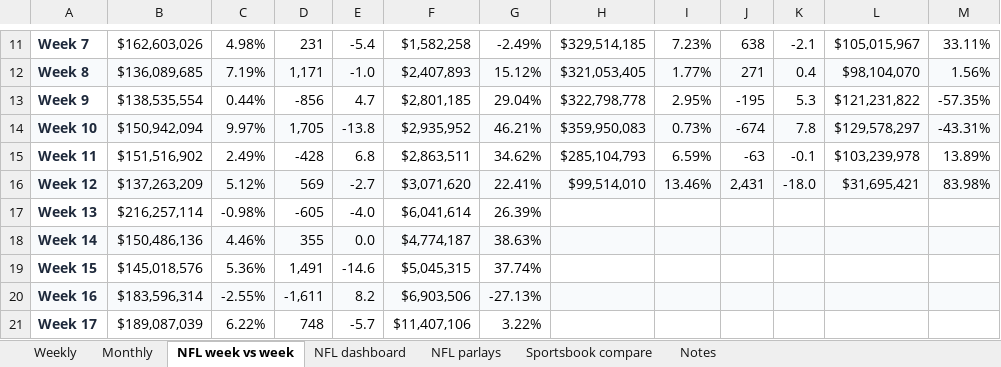
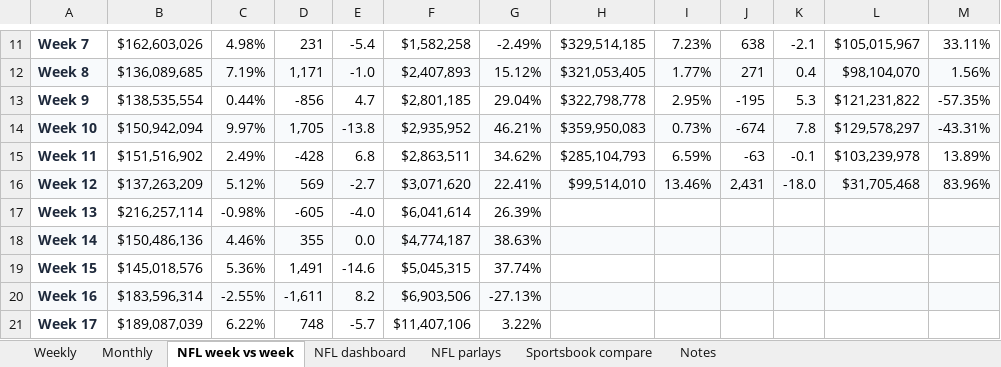
Before and after one commit to yager2/sports-volume, an Excel workbook: nfl_hold.xlsx, sheet NFL week vs week, drawn as a sheet; only a part is shown, gaps mark what is left out; values as stored, in another font and other column widths than the file's, no borders; conditional formats not drawn; the diff names each change by its address in the sheet, - before the commit and + after, or states it on an @@ line.

```diff
--- a/nfl_hold.xlsx (sheet NFL week vs week)
+++ b/nfl_hold.xlsx (sheet NFL week vs week)
-L16: $31,695,421
+L16: $31,705,468
-M16: 83.98%
+M16: 83.96%
```
Also changed, not shown: sheet NFL parlays, sheet Weekly, sheet Monthly, sheet Notes, sheet NFL dashboard, 22 other files.
